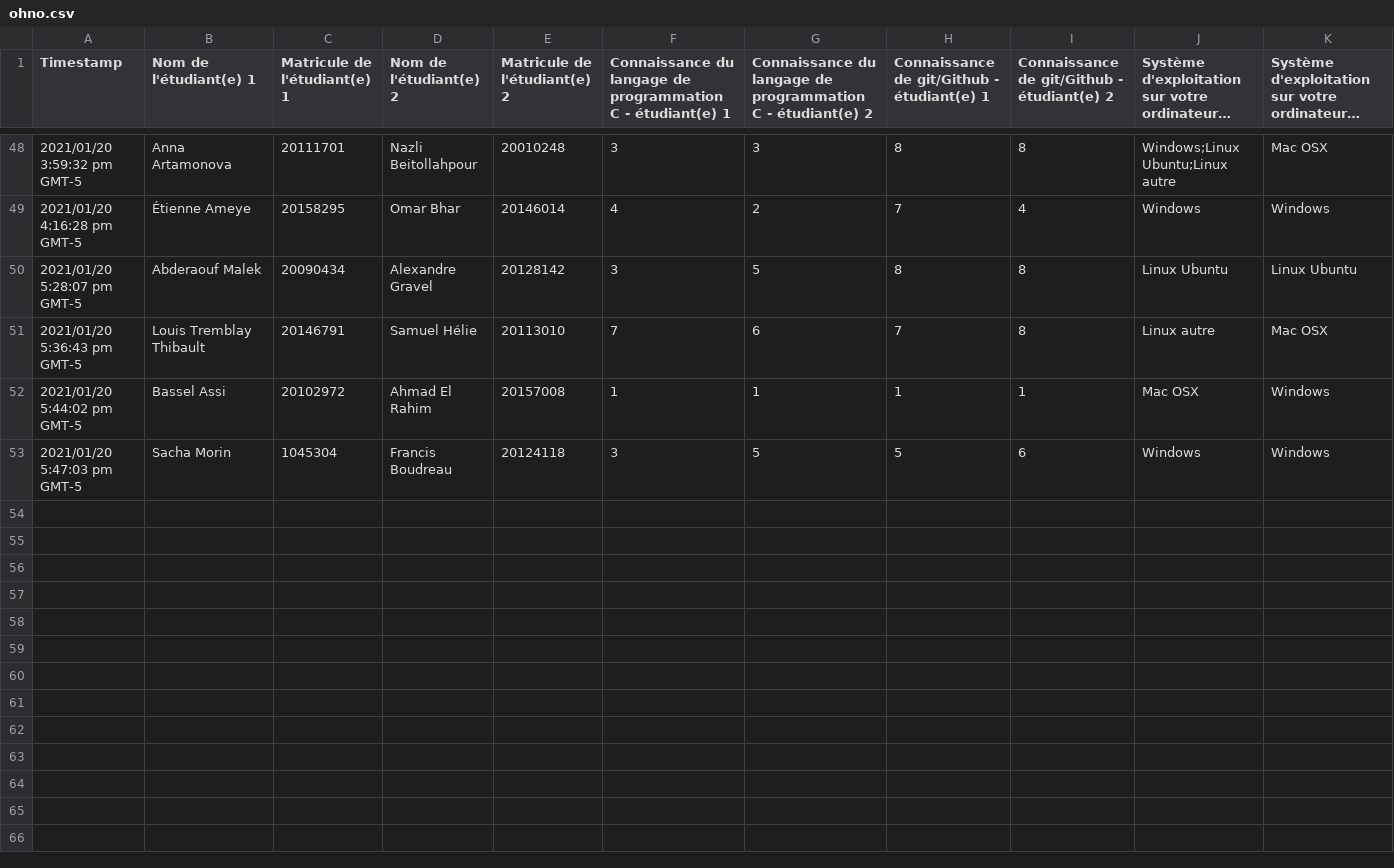
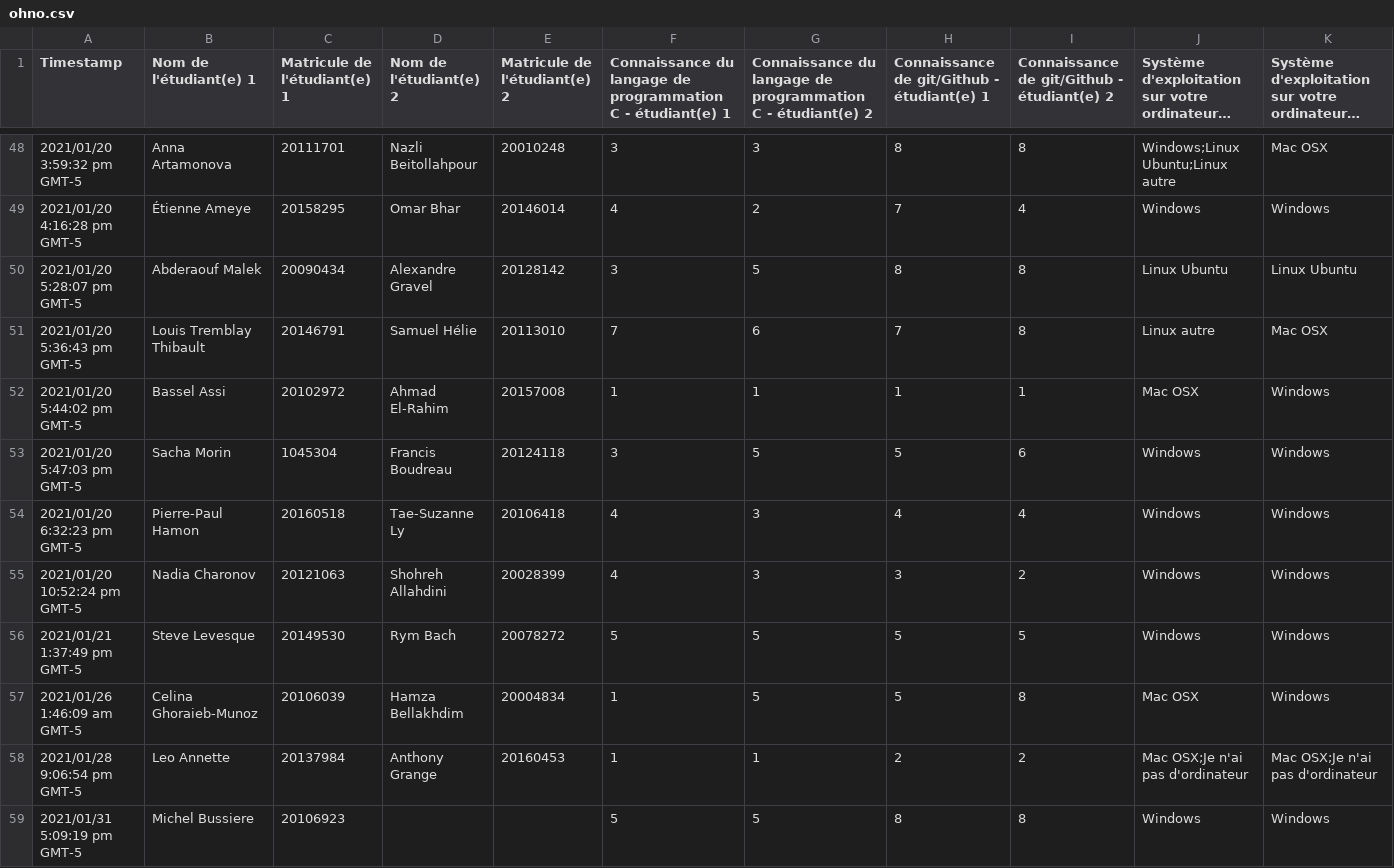
Before and after one commit to IFT2245/team-generator, a CSV file: ohno.csv, drawn as a sheet; only a part is shown, gaps mark what is left out; long unchanged cells end in ….

```diff
--- a/ohno.csv
+++ b/ohno.csv
@@ -51,3 +51,9 @@
 "2021/01/20 5:36:43 pm GMT-5","Louis Tremblay Thibault","20146791","Samuel Hélie","20113010","7","6","7","8","Linux autre","Mac OSX"
-"2021/01/20 5:44:02 pm GMT-5","Bassel Assi","20102972","Ahmad El Rahim","20157008","1","1","1","1","Mac OSX","Windows"
+"2021/01/20 5:44:02 pm GMT-5","Bassel Assi","20102972","Ahmad El-Rahim","20157008","1","1","1","1","Mac OSX","Windows"
 "2021/01/20 5:47:03 pm GMT-5","Sacha Morin","1045304","Francis Boudreau","20124118","3","5","5","6","Windows","Windows"
+"2021/01/20 6:32:23 pm GMT-5","Pierre-Paul Hamon","20160518","Tae-Suzanne Ly","20106418","4","3","4","4","Windows","Windows"
+"2021/01/20 10:52:24 pm GMT-5","Nadia Charonov","20121063","Shohreh Allahdini","20028399","4","3","3","2","Windows","Windows"
+"2021/01/21 1:37:49 pm GMT-5","Steve Levesque","20149530","Rym Bach","20078272","5","5","5","5","Windows","Windows"
+"2021/01/26 1:46:09 am GMT-5","Celina Ghoraieb-Munoz","20106039","Hamza Bellakhdim","20004834","1","5","5","8","Mac OSX","Windows"
+"2021/01/28 9:06:54 pm GMT-5","Leo Annette ","20137984","Anthony Grange","20160453","1","1","2","2","Mac OSX;Je n'ai pas d'ordinateur","Mac OSX;Je n'ai pas d'ordinateur"
+"2021/01/31 5:09:19 pm GMT-5","Michel Bussiere","20106923","","","5","5","8","8","Windows","Windows"
```
Also changed, not shown: teams.csv, 1 other file.
